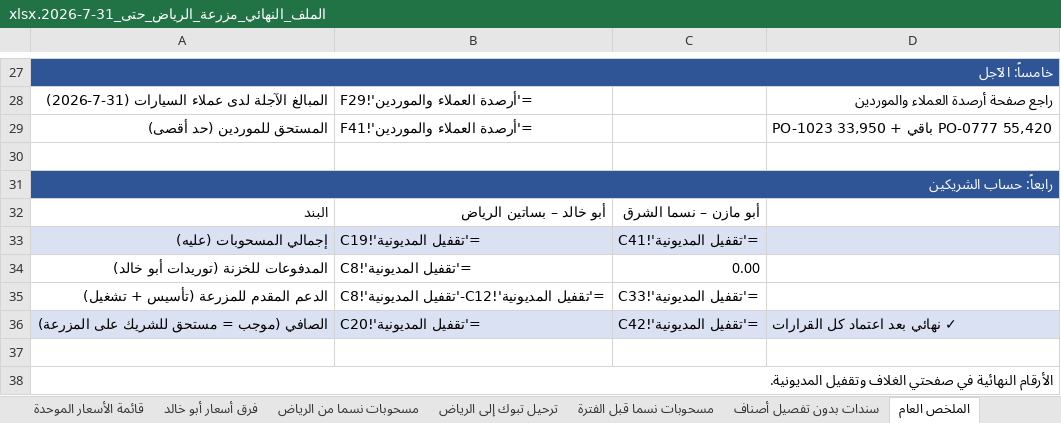
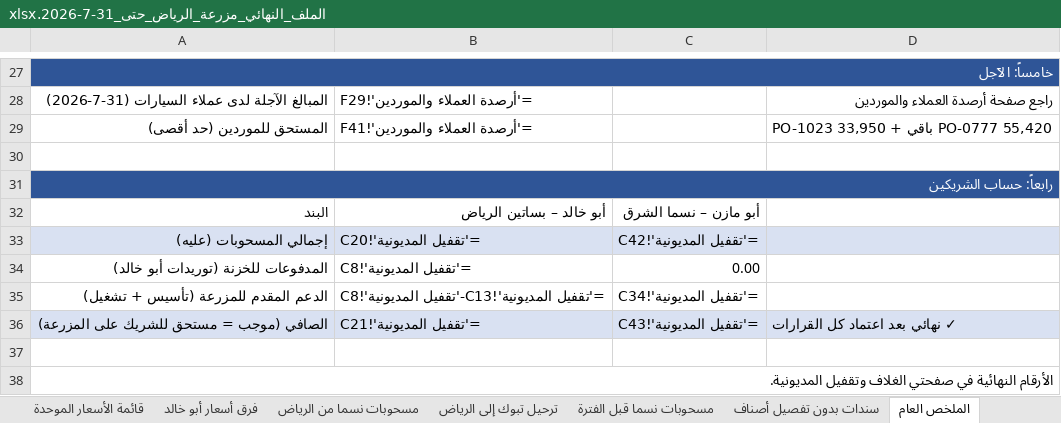
Before and after one commit to ahmedabdelsabour6/NSC, an Excel workbook: الملف_النهائي_مزرعة_الرياض_حتى_31-7-2026.xlsx, sheet الملخص العام, drawn as a sheet; only a part is shown, gaps mark what is left out; values as stored, in another font and other column widths than the file's, no borders; formulas without a stored value are shown as written; the diff names each change by its address in the sheet, - before the commit and + after, or states it on an @@ line.

```diff
--- a/الملف_النهائي_مزرعة_الرياض_حتى_31-7-2026.xlsx (sheet الملخص العام)
+++ b/الملف_النهائي_مزرعة_الرياض_حتى_31-7-2026.xlsx (sheet الملخص العام)
-B33: ='تقفيل المديونية'!C19
+B33: ='تقفيل المديونية'!C20
-C33: ='تقفيل المديونية'!C41
+C33: ='تقفيل المديونية'!C42
-B35: ='تقفيل المديونية'!C12-'تقفيل المديونية'!C8
+B35: ='تقفيل المديونية'!C13-'تقفيل المديونية'!C8
-C35: ='تقفيل المديونية'!C33
+C35: ='تقفيل المديونية'!C34
-B36: ='تقفيل المديونية'!C20
+B36: ='تقفيل المديونية'!C21
-C36: ='تقفيل المديونية'!C42
+C36: ='تقفيل المديونية'!C43
```
Also changed, not shown: sheet نسب المساهمة, sheet تقفيل المديونية, sheet الغلاف, sheet سجل القرارات, sheet المديونيات الخارجية.
